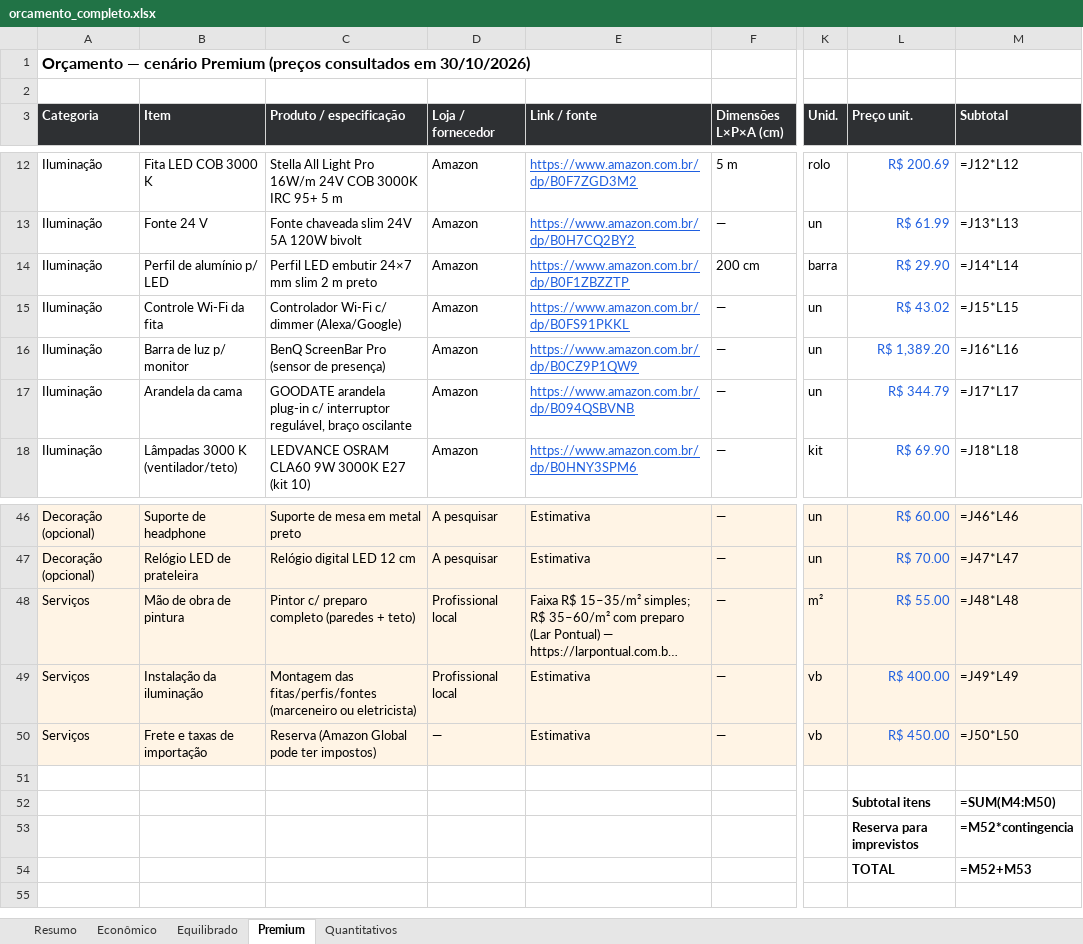
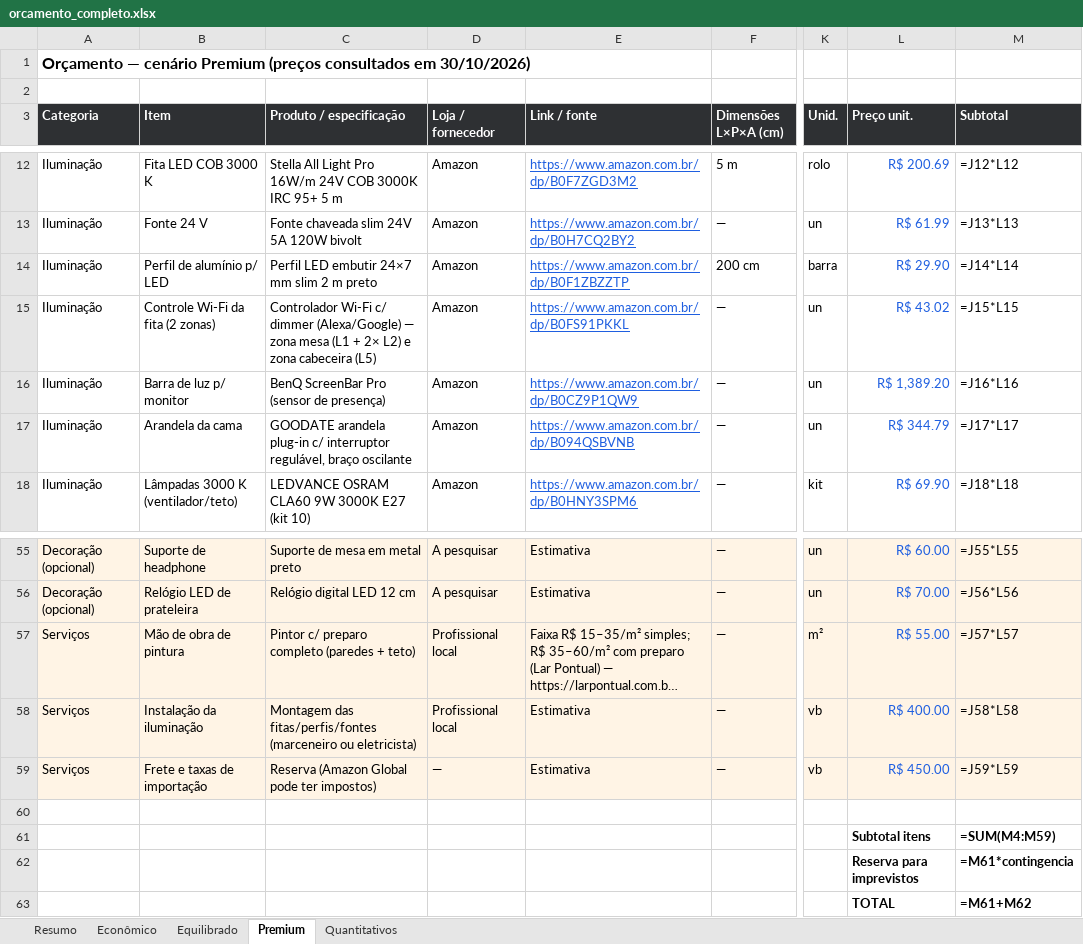
Before and after one commit to NickolDev/blender-, an Excel workbook: PROJETO_QUARTO_ESCRITORIO/04_ORCAMENTO/orcamento_completo.xlsx, sheet Premium, drawn as a sheet; only a part is shown, gaps mark what is left out; long unchanged cells end in …; values as stored, in another font and other column widths than the file's, no borders; formulas without a stored value are shown as written; addresses are those after the commit; the diff covers the shown part only; the diff names each change by its address in the sheet, - before the commit and + after, or states it on an @@ line.

```diff
--- a/PROJETO_QUARTO_ESCRITORIO/04_ORCAMENTO/orcamento_completo.xlsx (sheet Premium)
+++ b/PROJETO_QUARTO_ESCRITORIO/04_ORCAMENTO/orcamento_completo.xlsx (sheet Premium)
-B15 (Item): Controle Wi-Fi da fita
+B15 (Item): Controle Wi-Fi da fita (2 zonas)
-C15 (Produto / especificação): …dimmer (Alexa/Google)
+C15 (Produto / especificação): …dimmer (Alexa/Google) — zona mesa (L1 + 2× L2) e zona cabeceira (L5)
-M55 (Subtotal): =J46*L46
+M55 (Subtotal): =J55*L55
-M56 (Subtotal): =J47*L47
+M56 (Subtotal): =J56*L56
-M57 (Subtotal): =J48*L48
+M57 (Subtotal): =J57*L57
-M58 (Subtotal): =J49*L49
+M58 (Subtotal): =J58*L58
-M59 (Subtotal): =J50*L50
+M59 (Subtotal): =J59*L59
-M61 (Subtotal): =SUM(M4:M50)
+M61 (Subtotal): =SUM(M4:M59)
-M62 (Subtotal): =M52*contingencia
+M62 (Subtotal): =M61*contingencia
-M63 (Subtotal): =M52+M53
+M63 (Subtotal): =M61+M62
```
Also changed, not shown: 9 added rows and 16 edited cells elsewhere in this sheet, sheet Equilibrado, sheet Econômico, sheet Resumo, 20 other files.
